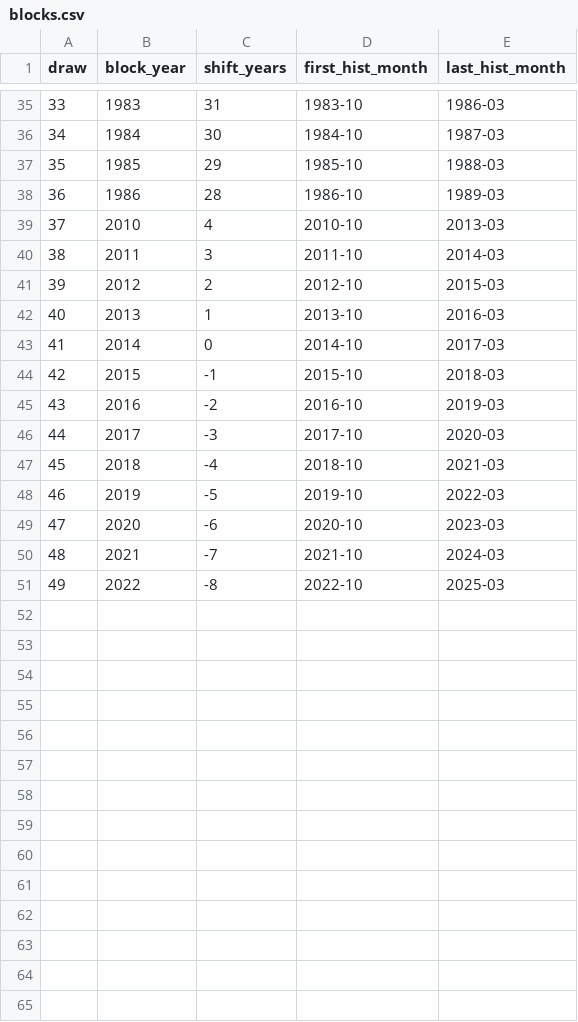
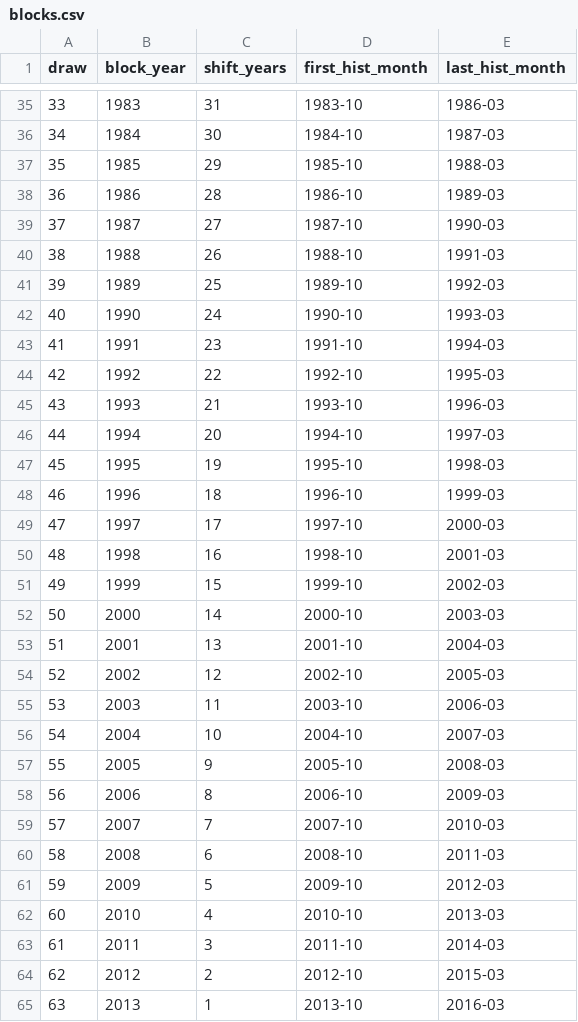
Before and after one commit to vantran1/en_shock, a CSV file: outputs/shared/scenarios/2015-16/roni_dmi/blocks.csv, drawn as a sheet; only a part is shown, gaps mark what is left out; the shorter side is filled out with more unchanged rows; addresses are those after the commit; the diff names each change by its address in the sheet, - before the commit and + after, or states it on an @@ line.

```diff
--- a/outputs/shared/scenarios/2015-16/roni_dmi/blocks.csv
+++ b/outputs/shared/scenarios/2015-16/roni_dmi/blocks.csv
+row 39: 37 | 1987 | 27 | 1987-10 | 1990-03
+row 40: 38 | 1988 | 26 | 1988-10 | 1991-03
+row 41: 39 | 1989 | 25 | 1989-10 | 1992-03
+row 42: 40 | 1990 | 24 | 1990-10 | 1993-03
+row 43: 41 | 1991 | 23 | 1991-10 | 1994-03
+row 44: 42 | 1992 | 22 | 1992-10 | 1995-03
+row 45: 43 | 1993 | 21 | 1993-10 | 1996-03
+row 46: 44 | 1994 | 20 | 1994-10 | 1997-03
+row 47: 45 | 1995 | 19 | 1995-10 | 1998-03
+row 48: 46 | 1996 | 18 | 1996-10 | 1999-03
+row 49: 47 | 1997 | 17 | 1997-10 | 2000-03
+row 50: 48 | 1998 | 16 | 1998-10 | 2001-03
+row 51: 49 | 1999 | 15 | 1999-10 | 2002-03
+row 52: 50 | 2000 | 14 | 2000-10 | 2003-03
+row 53: 51 | 2001 | 13 | 2001-10 | 2004-03
+row 54: 52 | 2002 | 12 | 2002-10 | 2005-03
+row 55: 53 | 2003 | 11 | 2003-10 | 2006-03
+row 56: 54 | 2004 | 10 | 2004-10 | 2007-03
+row 57: 55 | 2005 | 9 | 2005-10 | 2008-03
+row 58: 56 | 2006 | 8 | 2006-10 | 2009-03
+row 59: 57 | 2007 | 7 | 2007-10 | 2010-03
+row 60: 58 | 2008 | 6 | 2008-10 | 2011-03
+row 61: 59 | 2009 | 5 | 2009-10 | 2012-03
@@ column A (draw) renumbered from row 62 down @@
```
Also changed, not shown: outputs/shared/path.csv, outputs/shared/scenarios/1997-98/roni_dmi/blocks.csv, 45 other files.
